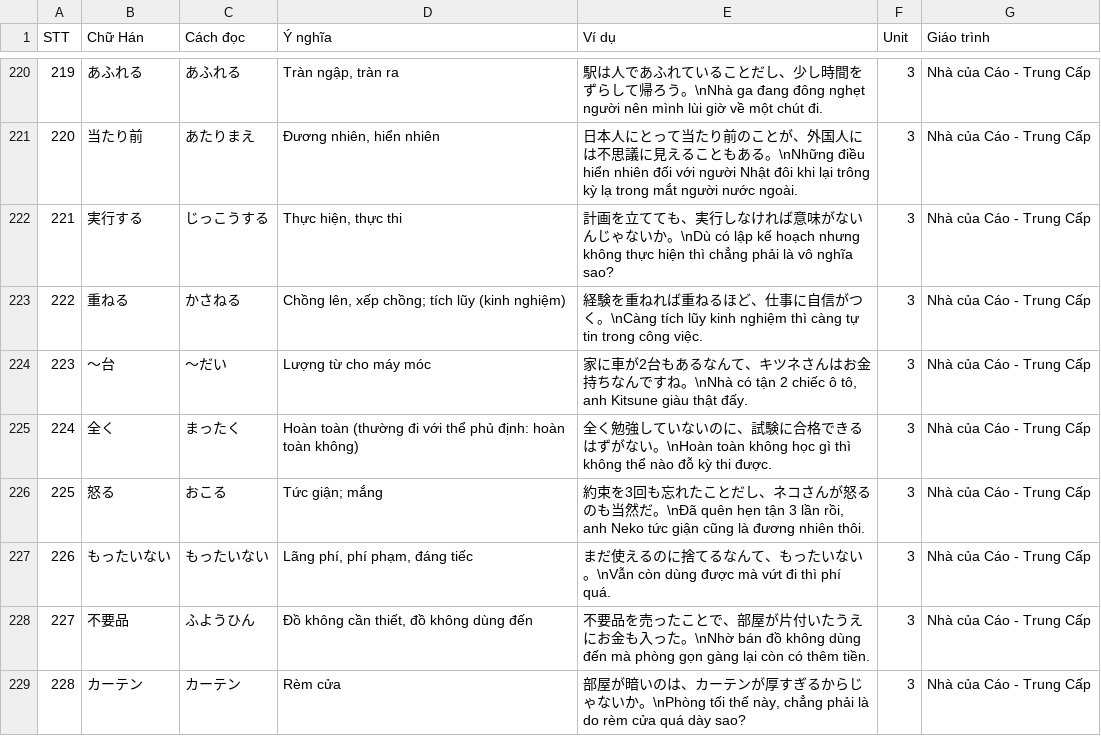
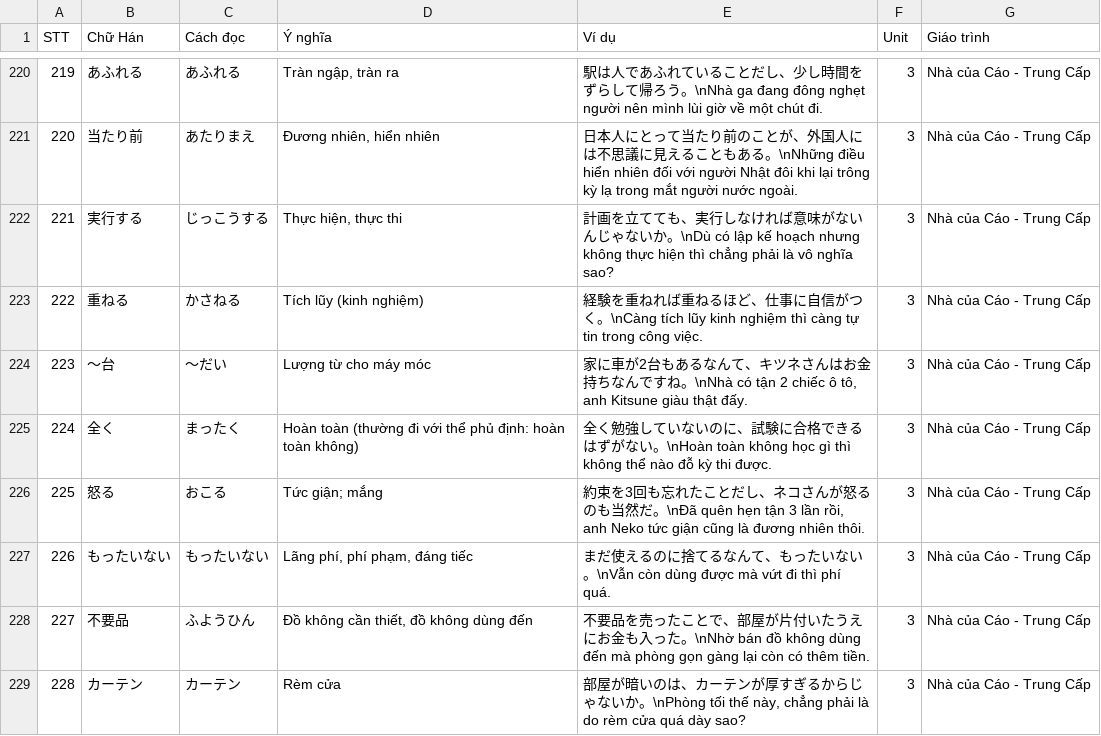
Before and after one commit to Nha-cua-Cao/JP-learning-tools, a TSV file: BlazeCard/NhaCuaCaoTrungCap/Unit03.tsv, drawn as a sheet; only a part is shown, gaps mark what is left out.

Commit message:
BlazeCard: Update N3-N2 course, update unit 3

```diff
--- a/BlazeCard/NhaCuaCaoTrungCap/Unit03.tsv
+++ b/BlazeCard/NhaCuaCaoTrungCap/Unit03.tsv
@@ -222,3 +222,3 @@ STT	Chữ Hán	Cách đọc	Ý nghĩa	Ví dụ	Unit	Giáo trình
 221	実行する	じっこうする	Thực hiện, thực thi	計画を立てても、実行しなければ意味がないんじゃないか。\nDù có lập kế hoạch nhưng không thực hiện thì chẳng phải là vô nghĩa sao?	3	Nhà của Cáo - Trung Cấp
-222	重ねる	かさねる	Chồng lên, xếp chồng; tích lũy (kinh nghiệm)	経験を重ねれば重ねるほど、仕事に自信がつく。\nCàng tích lũy kinh nghiệm thì càng tự tin trong công việc.	3	Nhà của Cáo - Trung Cấp
+222	重ねる	かさねる	Tích lũy (kinh nghiệm)	経験を重ねれば重ねるほど、仕事に自信がつく。\nCàng tích lũy kinh nghiệm thì càng tự tin trong công việc.	3	Nhà của Cáo - Trung Cấp
 223	～台	～だい	Lượng từ cho máy móc	家に車が2台もあるなんて、キツネさんはお金持ちなんですね。\nNhà có tận 2 chiếc ô tô, anh Kitsune giàu thật đấy.	3	Nhà của Cáo - Trung Cấp
```
